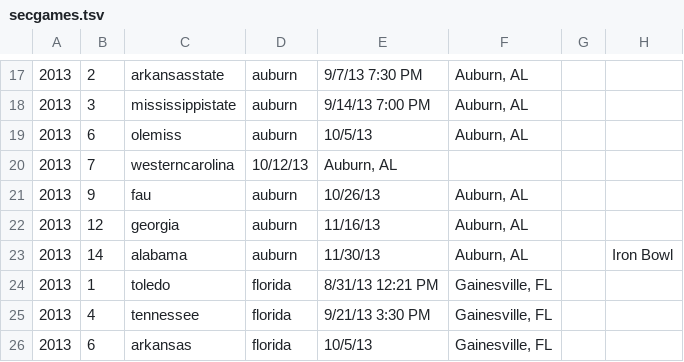
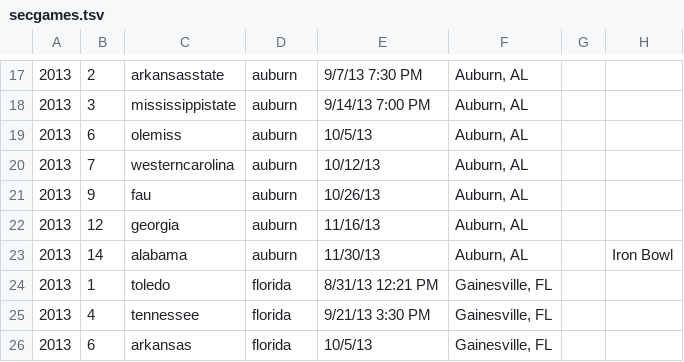
Before and after one commit to derrekc/drupal-sportsfan, a TSV file: data/secgames.tsv, drawn as a sheet; only a part is shown, gaps mark what is left out.

Commit message:
oops

```diff
--- a/data/secgames.tsv
+++ b/data/secgames.tsv
@@ -19,3 +19,3 @@
 2013	6	olemiss	auburn	10/5/13	Auburn, AL	
-2013	7	westerncarolina	10/12/13	Auburn, AL	
+2013	7	westerncarolina	auburn	10/12/13	Auburn, AL	
 2013	9	fau	auburn	10/26/13	Auburn, AL	
```
